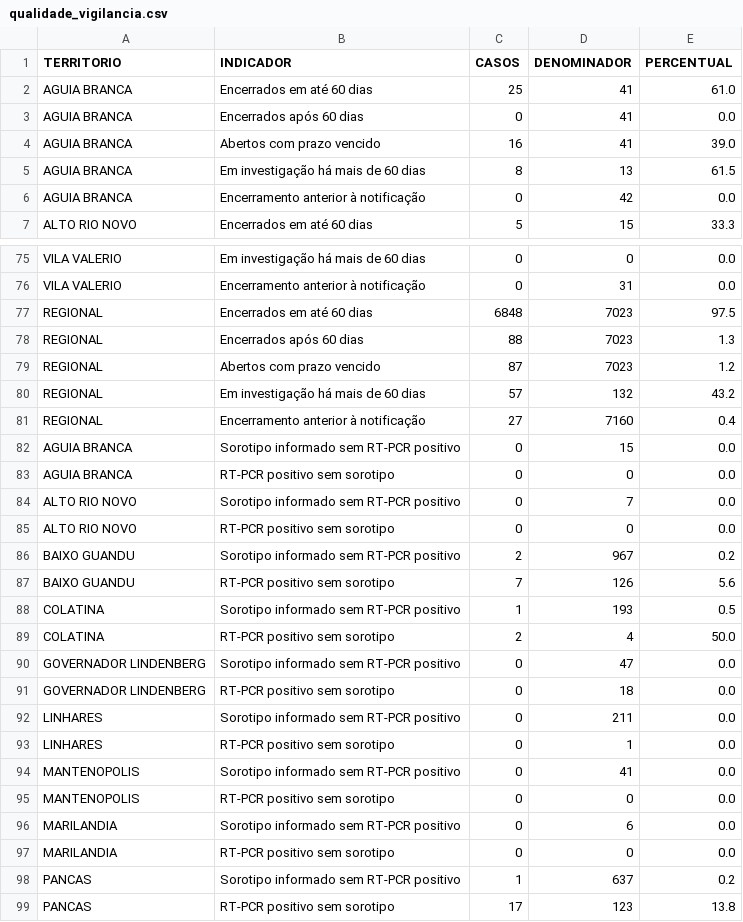
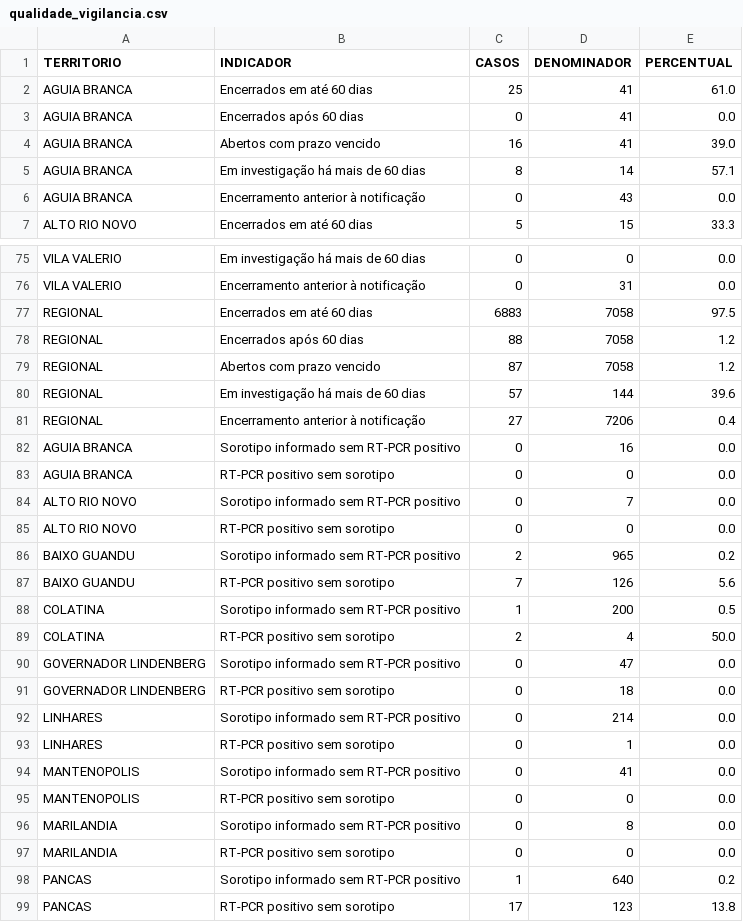
Before and after one commit to daliana-ve/diagrama-controle-dengue, a CSV file: dados/qualidade_vigilancia.csv, drawn as a sheet; only a part is shown, gaps mark what is left out; the diff covers the shown part only.

Commit message:
Atualização automática dengue - dados/qualidade_vigilancia.csv

```diff
--- a/dados/qualidade_vigilancia.csv
+++ b/dados/qualidade_vigilancia.csv
@@ -4,4 +4,4 @@ AGUIA BRANCA,Encerrados após 60 dias,0,41,0.0
 AGUIA BRANCA,Abertos com prazo vencido,16,41,39.0
-AGUIA BRANCA,Em investigação há mais de 60 dias,8,13,61.5
-AGUIA BRANCA,Encerramento anterior à notificação,0,42,0.0
+AGUIA BRANCA,Em investigação há mais de 60 dias,8,14,57.1
+AGUIA BRANCA,Encerramento anterior à notificação,0,43,0.0
 ALTO RIO NOVO,Encerrados em até 60 dias,5,15,33.3
@@ -76,8 +76,8 @@ VILA VALERIO,Em investigação há mais de 60 dias,0,0,0.0
 VILA VALERIO,Encerramento anterior à notificação,0,31,0.0
-REGIONAL,Encerrados em até 60 dias,6848,7023,97.5
-REGIONAL,Encerrados após 60 dias,88,7023,1.3
-REGIONAL,Abertos com prazo vencido,87,7023,1.2
-REGIONAL,Em investigação há mais de 60 dias,57,132,43.2
-REGIONAL,Encerramento anterior à notificação,27,7160,0.4
-AGUIA BRANCA,Sorotipo informado sem RT-PCR positivo,0,15,0.0
+REGIONAL,Encerrados em até 60 dias,6883,7058,97.5
+REGIONAL,Encerrados após 60 dias,88,7058,1.2
+REGIONAL,Abertos com prazo vencido,87,7058,1.2
+REGIONAL,Em investigação há mais de 60 dias,57,144,39.6
+REGIONAL,Encerramento anterior à notificação,27,7206,0.4
+AGUIA BRANCA,Sorotipo informado sem RT-PCR positivo,0,16,0.0
 AGUIA BRANCA,RT-PCR positivo sem sorotipo,0,0,0.0
@@ -85,5 +85,5 @@ ALTO RIO NOVO,Sorotipo informado sem RT-PCR positivo,0,7,0.0
 ALTO RIO NOVO,RT-PCR positivo sem sorotipo,0,0,0.0
-BAIXO GUANDU,Sorotipo informado sem RT-PCR positivo,2,967,0.2
+BAIXO GUANDU,Sorotipo informado sem RT-PCR positivo,2,965,0.2
 BAIXO GUANDU,RT-PCR positivo sem sorotipo,7,126,5.6
-COLATINA,Sorotipo informado sem RT-PCR positivo,1,193,0.5
+COLATINA,Sorotipo informado sem RT-PCR positivo,1,200,0.5
 COLATINA,RT-PCR positivo sem sorotipo,2,4,50.0
@@ -91,3 +91,3 @@ GOVERNADOR LINDENBERG,Sorotipo informado sem RT-PCR positivo,0,47,0.0
 GOVERNADOR LINDENBERG,RT-PCR positivo sem sorotipo,0,18,0.0
-LINHARES,Sorotipo informado sem RT-PCR positivo,0,211,0.0
+LINHARES,Sorotipo informado sem RT-PCR positivo,0,214,0.0
 LINHARES,RT-PCR positivo sem sorotipo,0,1,0.0
@@ -95,5 +95,5 @@ MANTENOPOLIS,Sorotipo informado sem RT-PCR positivo,0,41,0.0
 MANTENOPOLIS,RT-PCR positivo sem sorotipo,0,0,0.0
-MARILANDIA,Sorotipo informado sem RT-PCR positivo,0,6,0.0
+MARILANDIA,Sorotipo informado sem RT-PCR positivo,0,8,0.0
 MARILANDIA,RT-PCR positivo sem sorotipo,0,0,0.0
-PANCAS,Sorotipo informado sem RT-PCR positivo,1,637,0.2
+PANCAS,Sorotipo informado sem RT-PCR positivo,1,640,0.2
 PANCAS,RT-PCR positivo sem sorotipo,17,123,13.8
```
Also changed, not shown: 43 edited cells elsewhere in this file.
